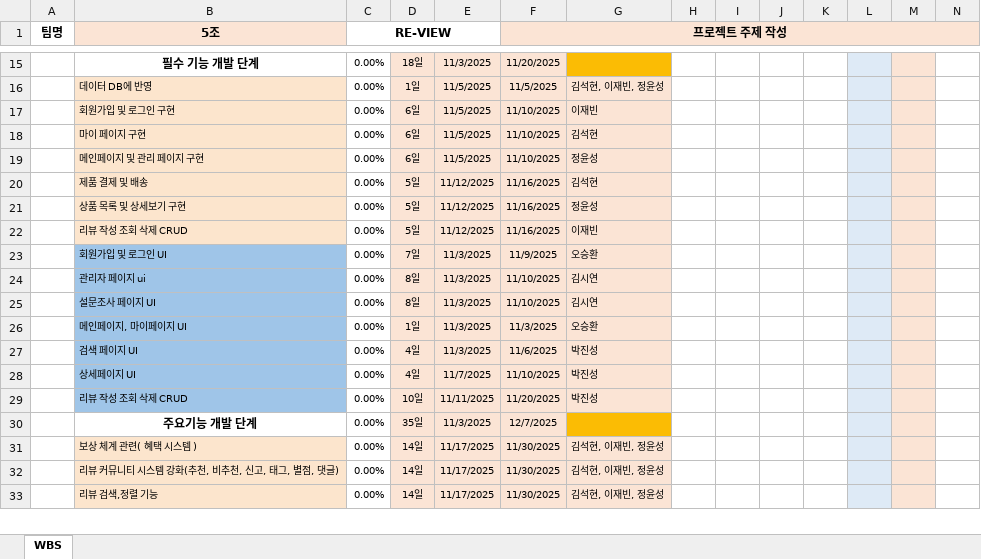
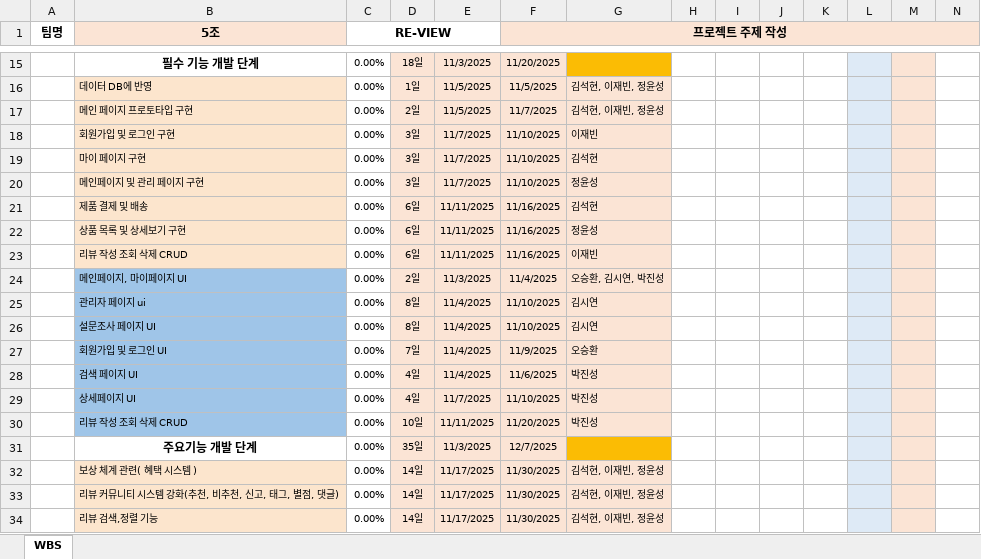
Before and after one commit to VenyVince/5.Re_View_Doc, an Excel workbook: 2. WBS/5조_WBS_현대이지웰_최종프로젝트.xlsx, sheet WBS, drawn as a sheet; only a part is shown, gaps mark what is left out; values as stored, in another font and other column widths than the file's, no borders; removed rows and columns are numbered as before the commit, all else as after; rows hold the shown columns only; the diff names each change by its address in the sheet, - before the commit and + after, or states it on an @@ line.

```diff
--- a/2. WBS/5조_WBS_현대이지웰_최종프로젝트.xlsx (sheet WBS)
+++ b/2. WBS/5조_WBS_현대이지웰_최종프로젝트.xlsx (sheet WBS)
+row 17:  | 메인 페이지 프로토타입 구현 | 0.00% | 2일 | 11/5/2025 | 11/7/2025 | 김석현, 이재빈, 정윤성
-D18:D20: 6일
+D18:D20: 3일
-E18:E20: 11/5/2025
+E18:E20: 11/7/2025
-D21:D23: 5일
+D21:D23: 6일
-E21:E23: 11/12/2025
+E21:E23: 11/11/2025
-row 23:  | 회원가입 및 로그인 UI | 0.00% | 7일 | 11/3/2025 | 11/9/2025 | 오승환
+row 24:  | 메인페이지, 마이페이지 UI | 0.00% | 2일 | 11/3/2025 | 11/4/2025 | 오승환, 김시연, 박진성
-E25:E28: 11/3/2025
+E25:E28: 11/4/2025
-B27 (5조): 메인페이지, 마이페이지 UI
+B27 (5조): 회원가입 및 로그인 UI
-D27: 1일
+D27: 7일
-F27 (프로젝트 주제 작성): 11/3/2025
+F27 (프로젝트 주제 작성): 11/9/2025
```
Also changed, not shown: 5 other files.
